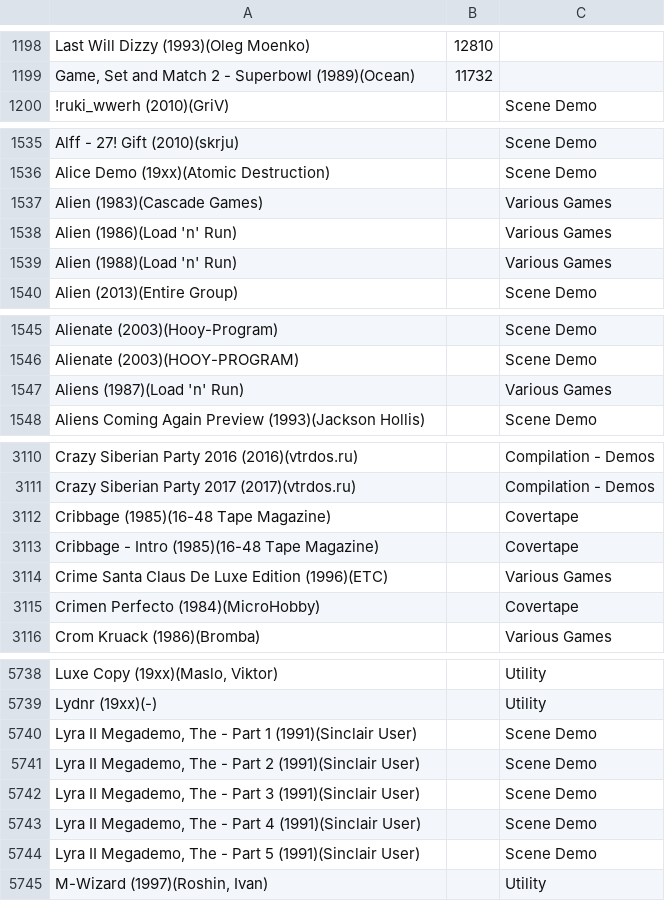
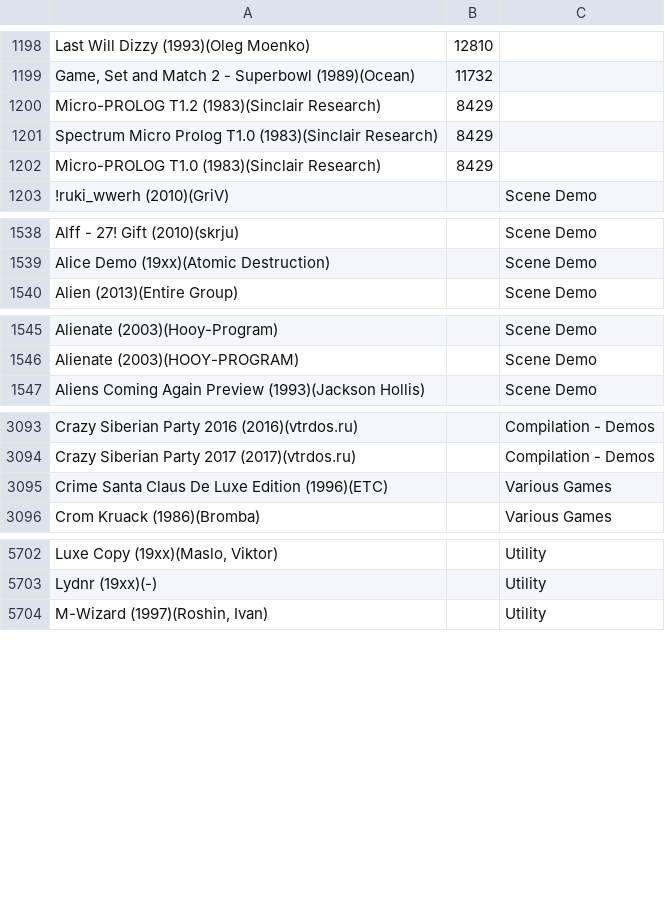
Before and after one commit to ladyeklipse/ZX-Pokemaster, a CSV file: tosec_aliases.csv, drawn as a sheet; only a part is shown, gaps mark what is left out; the diff covers the shown part only.

```diff
--- a/tosec_aliases.csv
+++ b/tosec_aliases.csv
@@ -1199,2 +1199,5 @@ Last Will Dizzy (1993)(Oleg Moenko);12810
 Game, Set and Match 2 - Superbowl (1989)(Ocean);11732
+Micro-PROLOG T1.2 (1983)(Sinclair Research);8429
+Spectrum Micro Prolog T1.0 (1983)(Sinclair Research);8429
+Micro-PROLOG T1.0 (1983)(Sinclair Research);8429
 !ruki_wwerh (2010)(GriV);;Scene Demo
@@ -1536,5 +1539,2 @@ Alff - 27! Gift (2010)(skrju);;Scene Demo
 Alice Demo (19xx)(Atomic Destruction);;Scene Demo
-Alien (1983)(Cascade Games);;Various Games
-Alien (1986)(Load 'n' Run);;Various Games
-Alien (1988)(Load 'n' Run);;Various Games
 Alien (2013)(Entire Group);;Scene Demo
@@ -1546,3 +1546,2 @@ Alienate (2003)(Hooy-Program);;Scene Demo
 Alienate (2003)(HOOY-PROGRAM);;Scene Demo
-Aliens (1987)(Load 'n' Run);;Various Games
 Aliens Coming Again Preview (1993)(Jackson Hollis);;Scene Demo
@@ -3111,6 +3094,3 @@ Crazy Siberian Party 2016 (2016)(vtrdos.ru);;Compilation - Demos
 Crazy Siberian Party 2017 (2017)(vtrdos.ru);;Compilation - Demos
-Cribbage (1985)(16-48 Tape Magazine);;Covertape
-Cribbage - Intro (1985)(16-48 Tape Magazine);;Covertape
 Crime Santa Claus De Luxe Edition (1996)(ETC);;Various Games
-Crimen Perfecto (1984)(MicroHobby);;Covertape
 Crom Kruack (1986)(Bromba);;Various Games
@@ -5739,7 +5703,2 @@ Luxe Copy (19xx)(Maslo, Viktor);;Utility
 Lydnr (19xx)(-);;Utility
-Lyra II Megademo, The - Part 1 (1991)(Sinclair User);;Scene Demo
-Lyra II Megademo, The - Part 2 (1991)(Sinclair User);;Scene Demo
-Lyra II Megademo, The - Part 3 (1991)(Sinclair User);;Scene Demo
-Lyra II Megademo, The - Part 4 (1991)(Sinclair User);;Scene Demo
-Lyra II Megademo, The - Part 5 (1991)(Sinclair User);;Scene Demo
 M-Wizard (1997)(Roshin, Ivan);;Utility
```
Also changed, not shown: 6 added rows and 53 removed rows elsewhere in this file, 9 other files.
